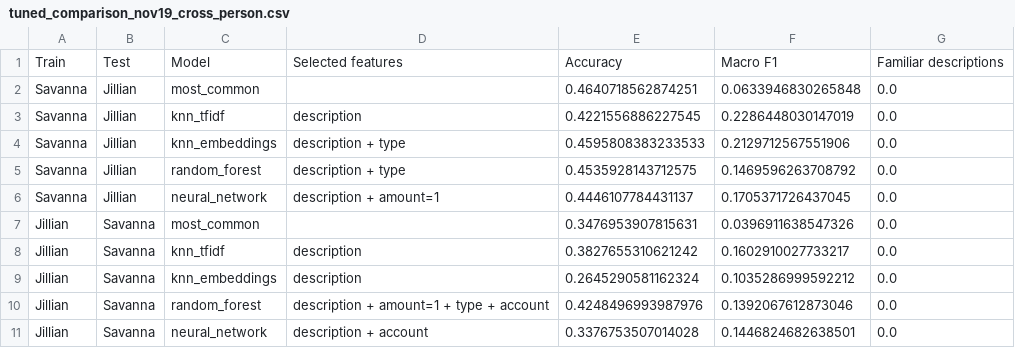
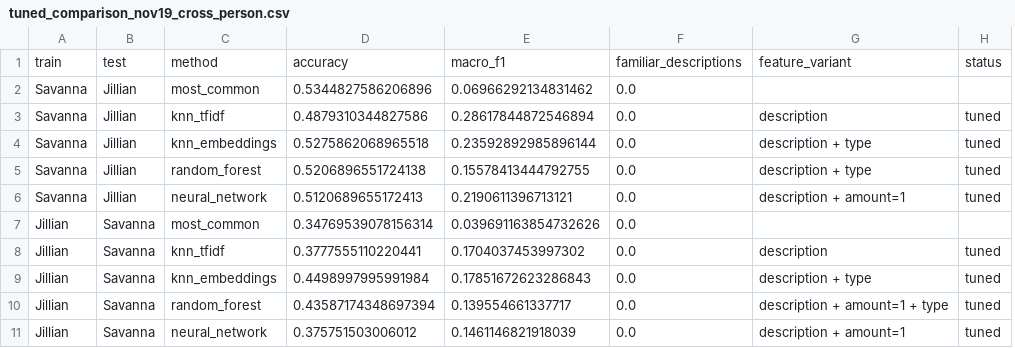
Before and after one commit to Xapamma/Final-Project--J-S, a CSV file: results/tables/tuned_comparison_nov19_cross_person.csv, drawn as a sheet; removed rows and columns are numbered as before the commit, all else as after; the diff names each change by its address in the sheet, - before the commit and + after, or states it on an @@ line.

```diff
--- a/results/tables/tuned_comparison_nov19_cross_person.csv
+++ b/results/tables/tuned_comparison_nov19_cross_person.csv
-column D, rows 3-11: description | description + type | description + type | description + amount=1 |  | description | description | description + amount=1 + type + account | description + account
-column E, rows 2-11: 0.4640718562874251 | 0.4221556886227545 | 0.4595808383233533 | 0.4535928143712575 | 0.4446107784431137 | 0.3476953907815631 | 0.3827655310621242 | 0.2645290581162324 | 0.4248496993987976 | 0.3376753507014028
-column F, rows 2-11: 0.0633946830265848 | 0.2286448030147019 | 0.2129712567551906 | 0.1469596263708792 | 0.1705371726437045 | 0.0396911638547326 | 0.1602910027733217 | 0.1035286999592212 | 0.1392067612873046 | 0.1446824682638501
+column D, rows 2-11: 0.5344827586206896 | 0.4879310344827586 | 0.5275862068965518 | 0.5206896551724138 | 0.5120689655172413 | 0.34769539078156314 | 0.3777555110220441 | 0.4498997995991984 | 0.43587174348697394 | 0.375751503006012
+column E, rows 2-11: 0.06966292134831462 | 0.28617844872546894 | 0.23592892985896144 | 0.15578413444792755 | 0.2190611396713121 | 0.039691163854732626 | 0.1704037453997302 | 0.17851672623286843 | 0.139554661337717 | 0.1461146821918039
+column G, rows 3-11: description | description + type | description + type | description + amount=1 |  | description | description + type | description + amount=1 + type | description + amount=1
+column H, rows 3-11: tuned | tuned | tuned | tuned |  | tuned | tuned | tuned | tuned
-row 1: Train | Test | Model | Selected features | Accuracy | Macro F1 | Familiar descriptions
+row 1: train | test | method | accuracy | macro_f1 | familiar_descriptions | feature_variant | status
```
Also changed, not shown: results/tables/feature_ablation_scores.csv, results/tables/tuned_comparison_nov19_scores.csv, 8 other files.
